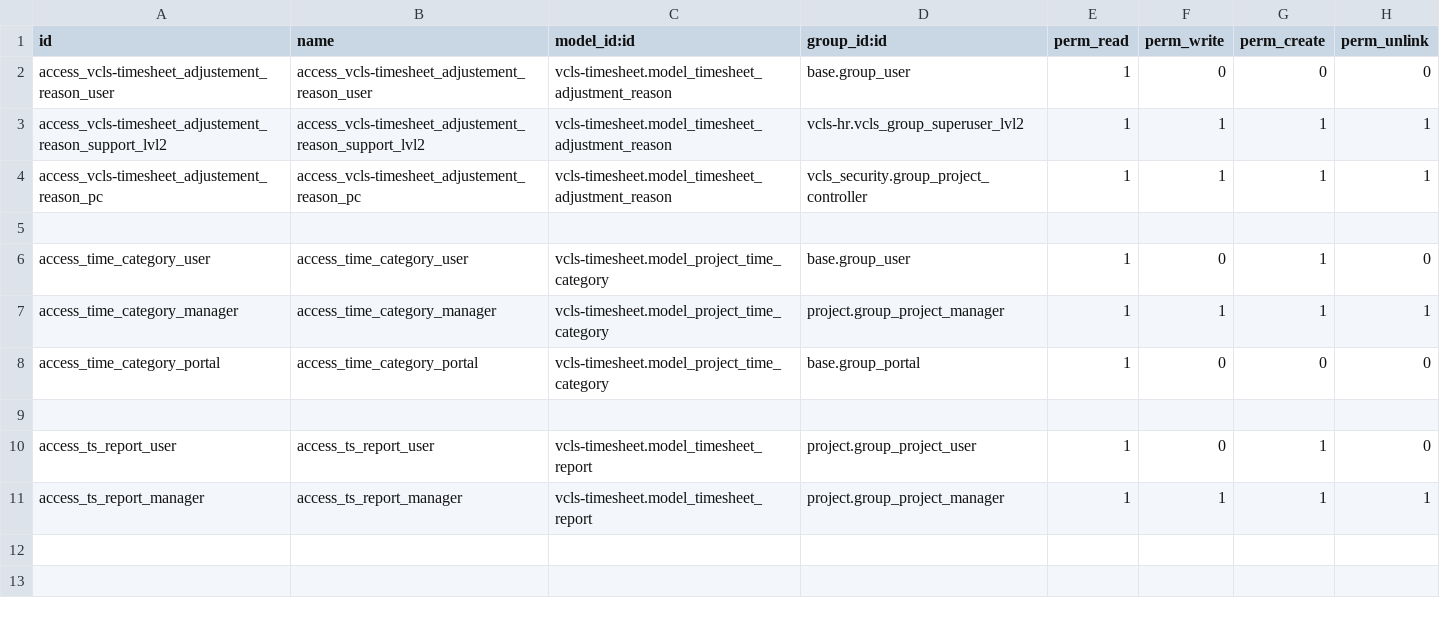
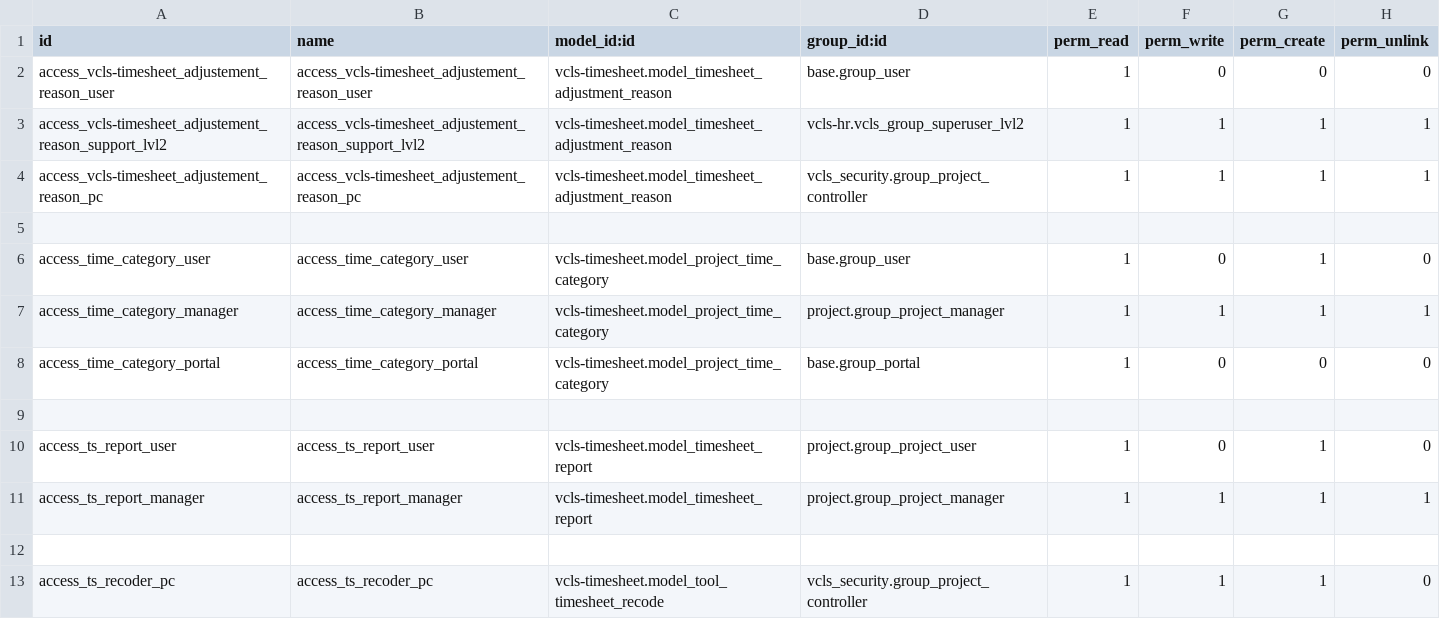
Before and after one commit to jupiterzhuo/odoo-vcls-module, a CSV file: vcls-timesheet/security/ir.model.access.csv, drawn as a sheet; the diff names each change by its address in the sheet, - before the commit and + after, or states it on an @@ line.

Commit message:
Recoder as regular model

```diff
--- a/vcls-timesheet/security/ir.model.access.csv
+++ b/vcls-timesheet/security/ir.model.access.csv
+row 12: (empty)
+row 13: access_ts_recoder_pc | access_ts_recoder_pc | vcls-timesheet.model_tool_timesheet_recode | vcls_security.group_project_controller | 1 | 1 | 1 | 0
```
Also changed, not shown: 2 other files.
